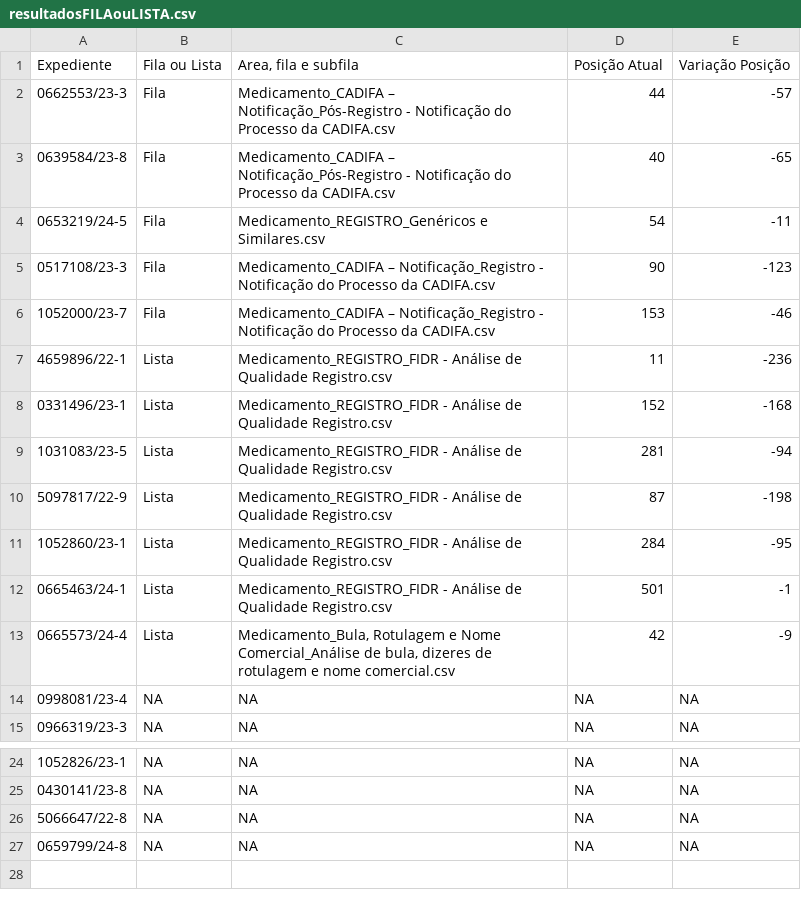
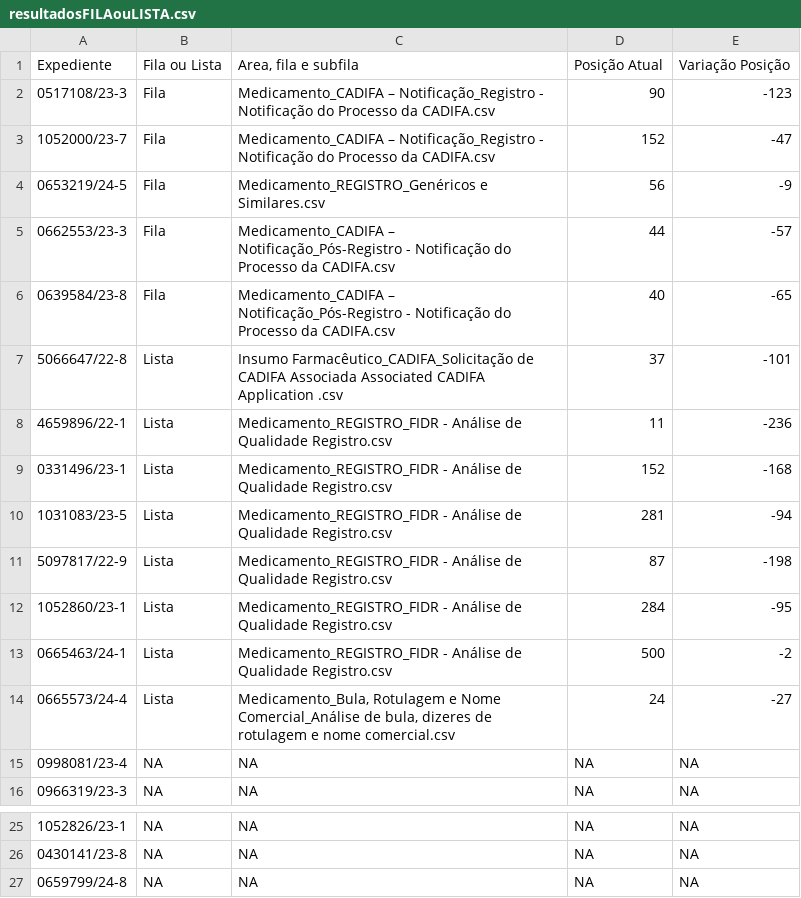
Before and after one commit to Diorgerb/DADOSreg, a CSV file: resultadosFILAouLISTA.csv, drawn as a sheet; only a part is shown, gaps mark what is left out.

Commit message:
Atualizando arquivo CSV com informações extraídas

```diff
--- a/resultadosFILAouLISTA.csv
+++ b/resultadosFILAouLISTA.csv
@@ -1,7 +1,8 @@
 Expediente,Fila ou Lista,"Area, fila e subfila",Posição Atual,Variação Posição
+0517108/23-3,Fila,Medicamento_CADIFA – Notificação_Registro - Notificação do Processo da CADIFA.csv,90,-123
+1052000/23-7,Fila,Medicamento_CADIFA – Notificação_Registro - Notificação do Processo da CADIFA.csv,152,-47
+0653219/24-5,Fila,Medicamento_REGISTRO_Genéricos e Similares.csv,56,-9
 0662553/23-3,Fila,Medicamento_CADIFA – Notificação_Pós-Registro - Notificação do Processo da CADIFA.csv,44,-57
 0639584/23-8,Fila,Medicamento_CADIFA – Notificação_Pós-Registro - Notificação do Processo da CADIFA.csv,40,-65
-0653219/24-5,Fila,Medicamento_REGISTRO_Genéricos e Similares.csv,54,-11
-0517108/23-3,Fila,Medicamento_CADIFA – Notificação_Registro - Notificação do Processo da CADIFA.csv,90,-123
-1052000/23-7,Fila,Medicamento_CADIFA – Notificação_Registro - Notificação do Processo da CADIFA.csv,153,-46
+5066647/22-8,Lista,Insumo Farmacêutico_CADIFA_Solicitação de CADIFA Associada  Associated CADIFA Application .csv,37,-101
 4659896/22-1,Lista,Medicamento_REGISTRO_FIDR - Análise de Qualidade Registro.csv,11,-236
@@ -11,4 +12,4 @@ Expediente,Fila ou Lista,"Area, fila e subfila",Posição Atual,Variação Posi
 1052860/23-1,Lista,Medicamento_REGISTRO_FIDR - Análise de Qualidade Registro.csv,284,-95
-0665463/24-1,Lista,Medicamento_REGISTRO_FIDR - Análise de Qualidade Registro.csv,501,-1
-0665573/24-4,Lista,"Medicamento_Bula, Rotulagem e Nome Comercial_Análise de bula, dizeres de rotulagem e nome comercial.csv",42,-9
+0665463/24-1,Lista,Medicamento_REGISTRO_FIDR - Análise de Qualidade Registro.csv,500,-2
+0665573/24-4,Lista,"Medicamento_Bula, Rotulagem e Nome Comercial_Análise de bula, dizeres de rotulagem e nome comercial.csv",24,-27
 0998081/23-4,NA,NA,NA,NA
@@ -25,3 +26,2 @@ Expediente,Fila ou Lista,"Area, fila e subfila",Posição Atual,Variação Posi
 0430141/23-8,NA,NA,NA,NA
-5066647/22-8,NA,NA,NA,NA
 0659799/24-8,NA,NA,NA,NA
```
